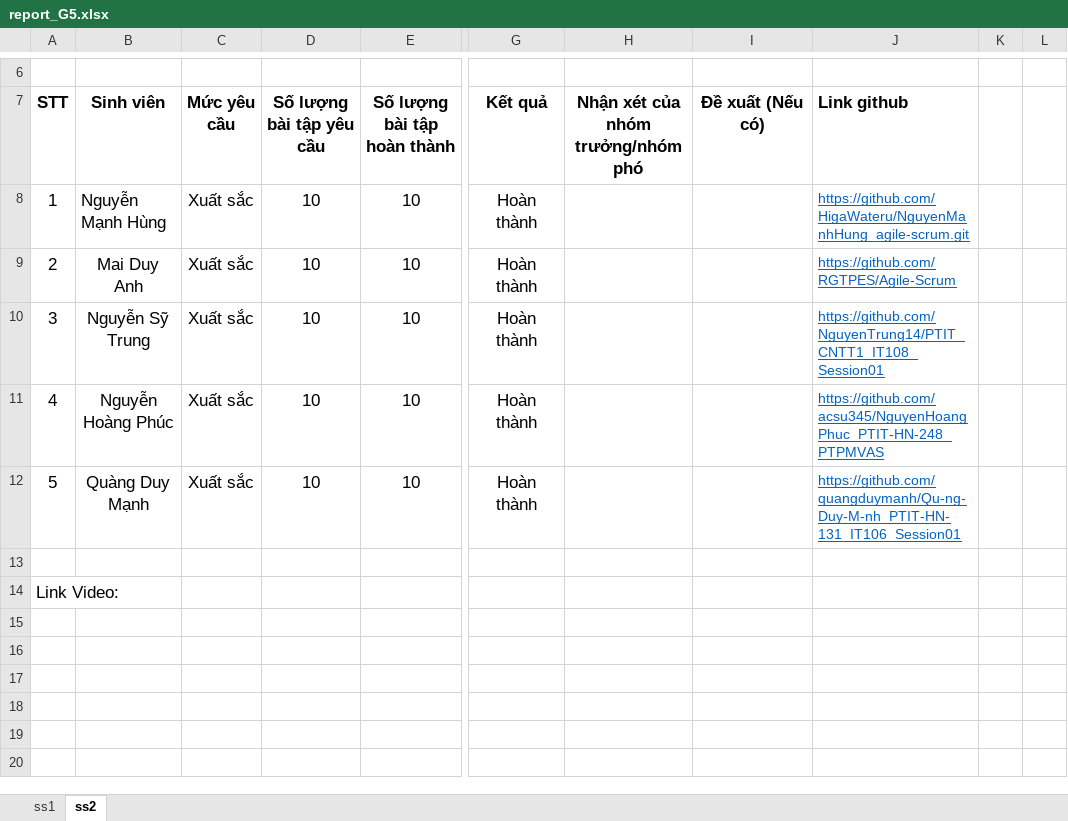
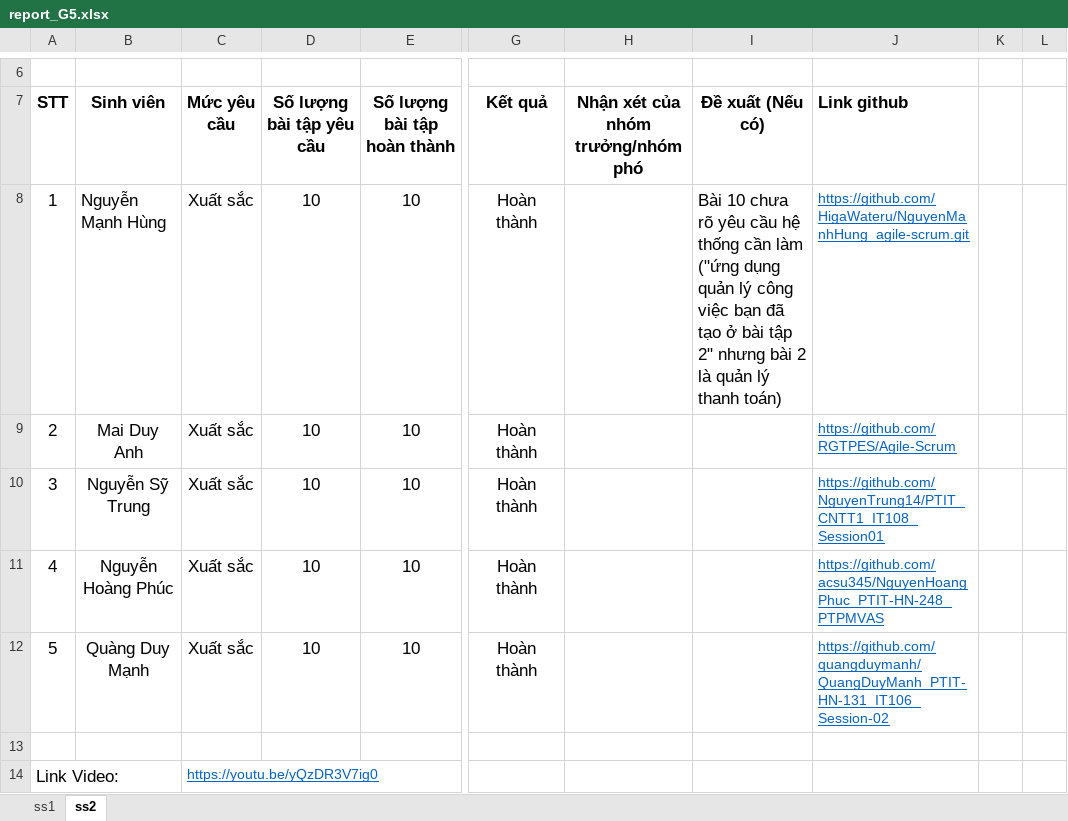
Before and after one commit to HigaWateru/NguyenManhHung_agile-scrum, an Excel workbook: report_G5.xlsx, sheet ss2, drawn as a sheet; only a part is shown, gaps mark what is left out; values as stored, in another font and other column widths than the file's, no borders; the diff names each change by its address in the sheet, - before the commit and + after, or states it on an @@ line.

```diff
--- a/report_G5.xlsx (sheet ss2)
+++ b/report_G5.xlsx (sheet ss2)
-I8 (Đề xuất (Nếu có)): (empty)
+I8 (Đề xuất (Nếu có)): Bài 10 chưa rõ yêu cầu hệ thống cần làm ("ứng dụng quản lý công việc bạn đã tạo ở bài tập 2" nhưng bài 2 là quản lý thanh toán)
-J12 (Link github): https://github.com/quangduymanh/Qu-ng-Duy-M-nh_PTIT-HN-131_IT106_Session01
+J12 (Link github): https://github.com/quangduymanh/QuangDuyManh_PTIT-HN-131_IT106_Session-02
-C14 (Mức yêu cầu): (empty)
+C14 (Mức yêu cầu): https://youtu.be/yQzDR3V7ig0
```
Also changed, not shown: sheet ss1, 1 other file.
